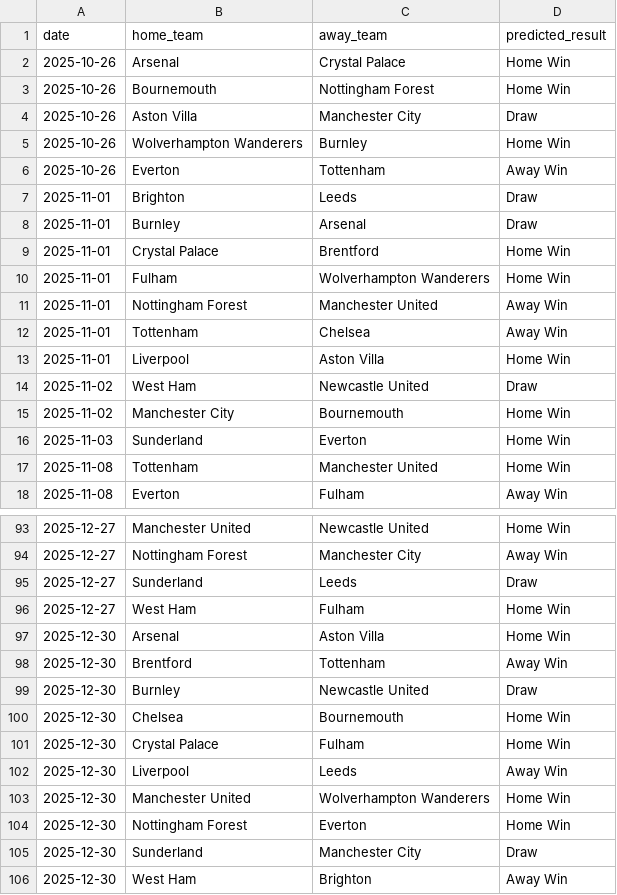
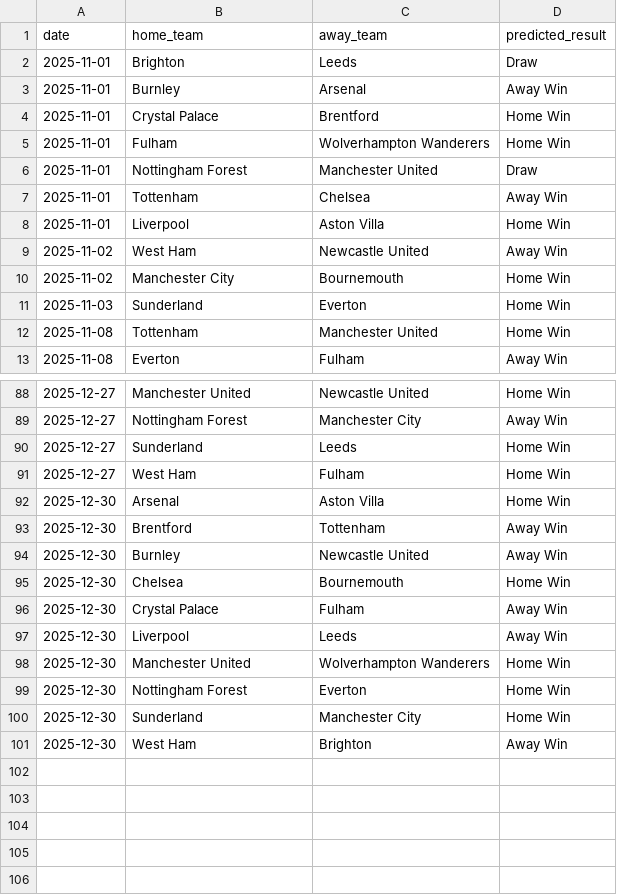
Before and after one commit to MatthewFcode/PL-Match-Model, a CSV file: ml-service/predictions/pl_upcoming_predictions.csv, drawn as a sheet; only a part is shown, gaps mark what is left out; the diff covers the shown part only.

```diff
--- a/ml-service/predictions/pl_upcoming_predictions.csv
+++ b/ml-service/predictions/pl_upcoming_predictions.csv
@@ -1,15 +1,10 @@
 date,home_team,away_team,predicted_result
-2025-10-26,Arsenal,Crystal Palace,Home Win
-2025-10-26,Bournemouth,Nottingham Forest,Home Win
-2025-10-26,Aston Villa,Manchester City,Draw
-2025-10-26,Wolverhampton Wanderers,Burnley,Home Win
-2025-10-26,Everton,Tottenham,Away Win
 2025-11-01,Brighton,Leeds,Draw
-2025-11-01,Burnley,Arsenal,Draw
+2025-11-01,Burnley,Arsenal,Away Win
 2025-11-01,Crystal Palace,Brentford,Home Win
 2025-11-01,Fulham,Wolverhampton Wanderers,Home Win
-2025-11-01,Nottingham Forest,Manchester United,Away Win
+2025-11-01,Nottingham Forest,Manchester United,Draw
 2025-11-01,Tottenham,Chelsea,Away Win
 2025-11-01,Liverpool,Aston Villa,Home Win
-2025-11-02,West Ham,Newcastle United,Draw
+2025-11-02,West Ham,Newcastle United,Away Win
 2025-11-02,Manchester City,Bournemouth,Home Win
@@ -94,3 +89,3 @@ date,home_team,away_team,predicted_result
 2025-12-27,Nottingham Forest,Manchester City,Away Win
-2025-12-27,Sunderland,Leeds,Draw
+2025-12-27,Sunderland,Leeds,Home Win
 2025-12-27,West Ham,Fulham,Home Win
@@ -98,5 +93,5 @@ date,home_team,away_team,predicted_result
 2025-12-30,Brentford,Tottenham,Away Win
-2025-12-30,Burnley,Newcastle United,Draw
+2025-12-30,Burnley,Newcastle United,Away Win
 2025-12-30,Chelsea,Bournemouth,Home Win
-2025-12-30,Crystal Palace,Fulham,Home Win
+2025-12-30,Crystal Palace,Fulham,Away Win
 2025-12-30,Liverpool,Leeds,Away Win
@@ -104,3 +99,3 @@ date,home_team,away_team,predicted_result
 2025-12-30,Nottingham Forest,Everton,Home Win
-2025-12-30,Sunderland,Manchester City,Draw
+2025-12-30,Sunderland,Manchester City,Home Win
 2025-12-30,West Ham,Brighton,Away Win
```
Also changed, not shown: 7 edited cells elsewhere in this file, ml-service/data/pl_fixtures.csv, ml-service/data/understat_team_data.csv, 7 other files.
